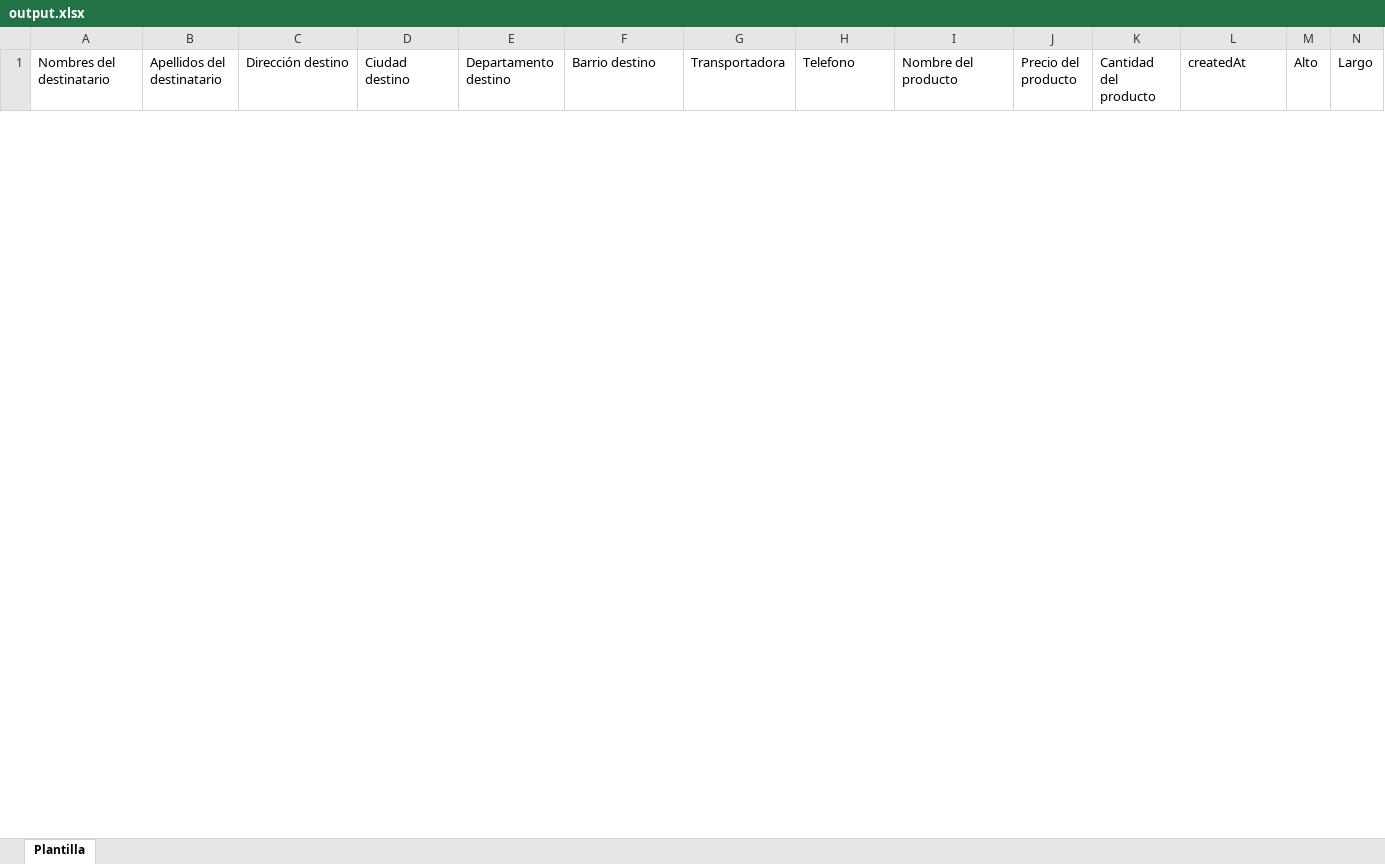
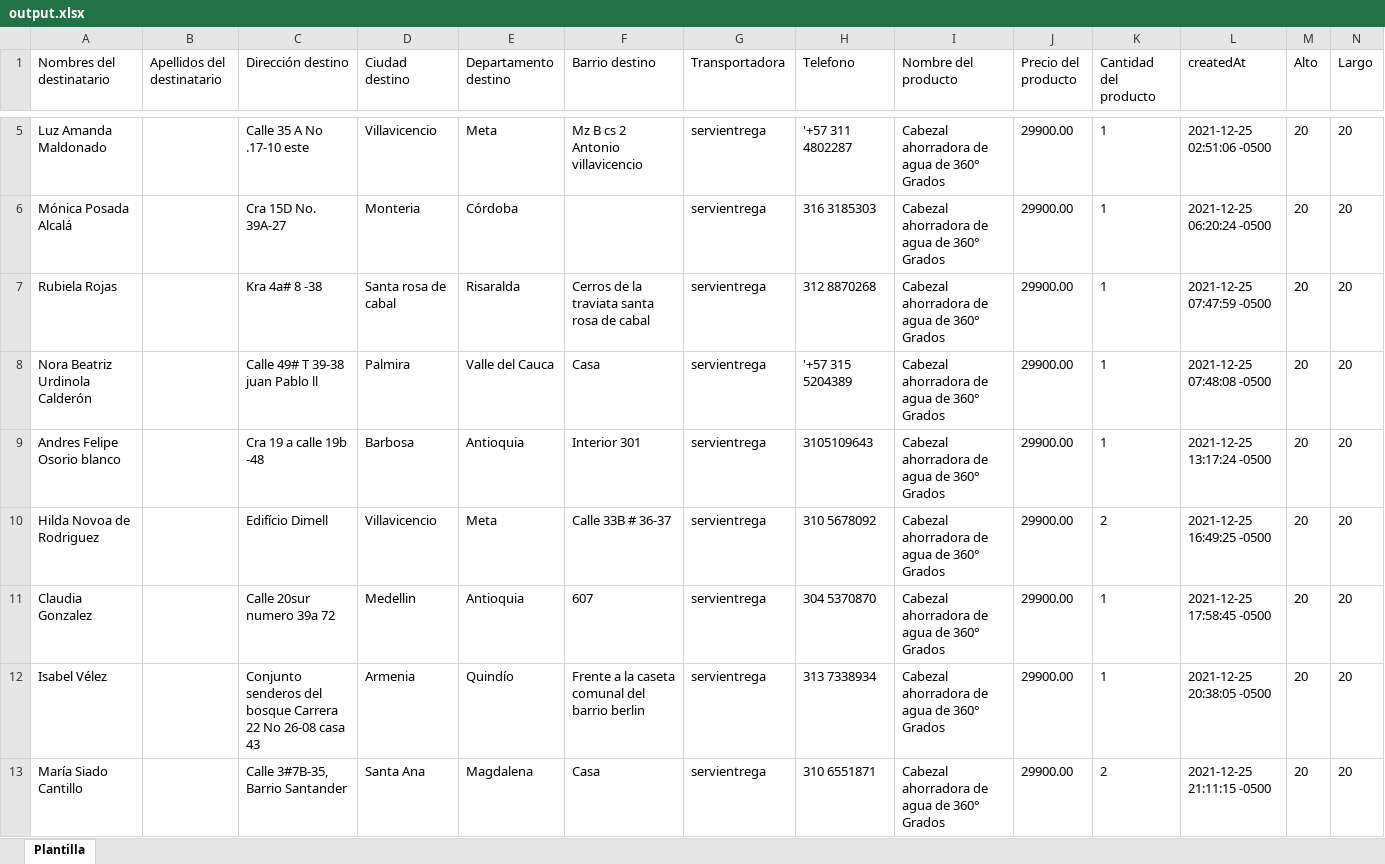
Before and after one commit to suiteappdev/oral-clinic-backend, an Excel workbook: output.xlsx, sheet Plantilla, drawn as a sheet; only a part is shown, gaps mark what is left out; values as stored, in another font and other column widths than the file's, no borders; rows hold the shown columns only; the diff covers the shown part only; the diff names each change by its address in the sheet, - before the commit and + after, or states it on an @@ line.

```diff
--- a/output.xlsx (sheet Plantilla)
+++ b/output.xlsx (sheet Plantilla)
+row 5: Luz Amanda Maldonado |  | Calle 35 A No .17-10 este | Villavicencio | Meta | Mz B cs 2 Antonio villavicencio | servientrega | '+57 311 4802287 | Cabezal ahorradora de agua de 360° Grados | 29900.00 | 1 | 2021-12-25 02:51:06 -0500 | 20 | 20
+row 6: Mónica Posada Alcalá |  | Cra 15D No. 39A-27 | Monteria | Córdoba |  | servientrega | 316 3185303 | Cabezal ahorradora de agua de 360° Grados | 29900.00 | 1 | 2021-12-25 06:20:24 -0500 | 20 | 20
+row 7: Rubiela Rojas |  | Kra 4a# 8 -38 | Santa rosa de cabal | Risaralda | Cerros de la traviata santa rosa de cabal | servientrega | 312 8870268 | Cabezal ahorradora de agua de 360° Grados | 29900.00 | 1 | 2021-12-25 07:47:59 -0500 | 20 | 20
+row 8: Nora Beatriz Urdinola Calderón |  | Calle 49# T 39-38 juan Pablo ll | Palmira | Valle del Cauca | Casa | servientrega | '+57 315 5204389 | Cabezal ahorradora de agua de 360° Grados | 29900.00 | 1 | 2021-12-25 07:48:08 -0500 | 20 | 20
+row 9: Andres Felipe Osorio blanco |  | Cra 19 a calle 19b -48 | Barbosa | Antioquia | Interior 301 | servientrega | 3105109643 | Cabezal ahorradora de agua de 360° Grados | 29900.00 | 1 | 2021-12-25 13:17:24 -0500 | 20 | 20
+row 10: Hilda Novoa de Rodriguez |  | Edifício Dimell | Villavicencio | Meta | Calle 33B # 36-37 | servientrega | 310 5678092 | Cabezal ahorradora de agua de 360° Grados | 29900.00 | 2 | 2021-12-25 16:49:25 -0500 | 20 | 20
+row 11: Claudia Gonzalez |  | Calle 20sur numero 39a 72 | Medellin | Antioquia | 607 | servientrega | 304 5370870 | Cabezal ahorradora de agua de 360° Grados | 29900.00 | 1 | 2021-12-25 17:58:45 -0500 | 20 | 20
+row 12: Isabel Vélez |  | Conjunto senderos del bosque Carrera 22 No 26-08 casa 43 | Armenia | Quindío | Frente a la caseta comunal del barrio berlin | servientrega | 313 7338934 | Cabezal ahorradora de agua de 360° Grados | 29900.00 | 1 | 2021-12-25 20:38:05 -0500 | 20 | 20
+row 13: María Siado Cantillo |  | Calle 3#7B-35, Barrio Santander | Santa Ana | Magdalena | Casa | servientrega | 310 6551871 | Cabezal ahorradora de agua de 360° Grados | 29900.00 | 2 | 2021-12-25 21:11:15 -0500 | 20 | 20
```
Also changed, not shown: 39 added rows and 6 removed rows elsewhere in this sheet, 24 other files.
